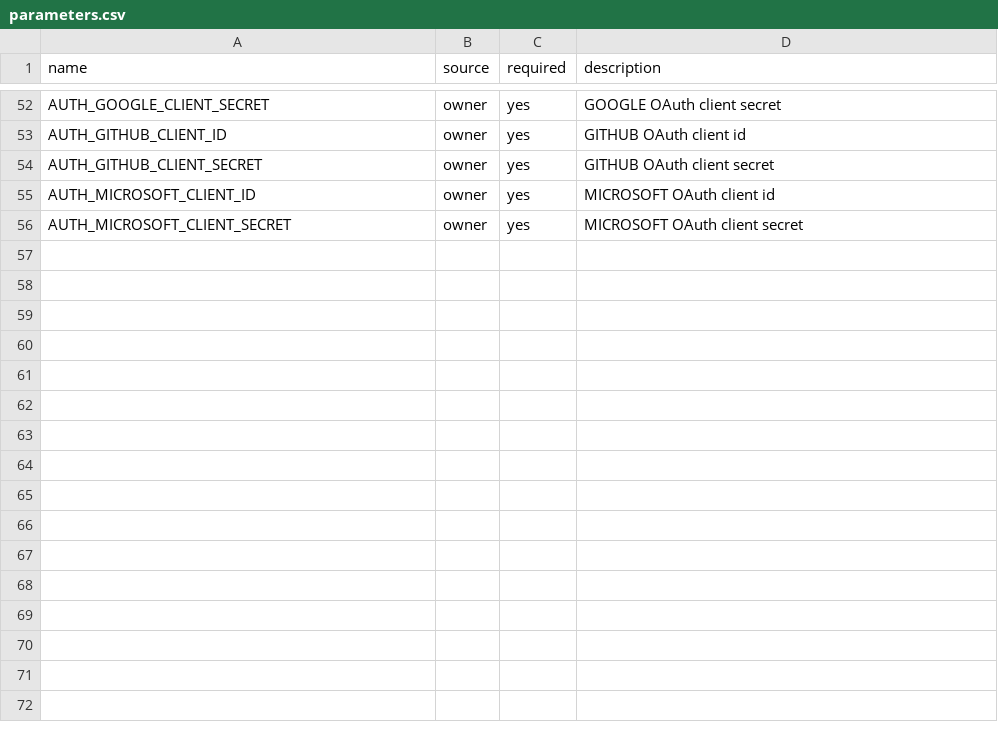
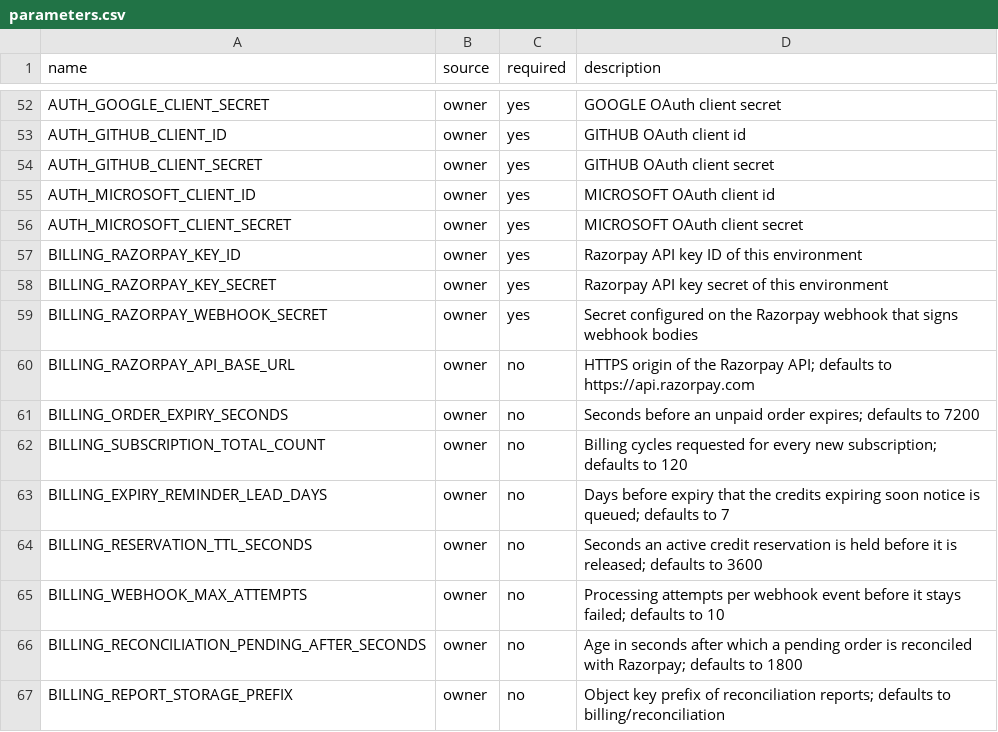
Before and after one commit to The-GenAI-Labs/motionile, a CSV file: deploy/parameters.csv, drawn as a sheet; only a part is shown, gaps mark what is left out; the diff names each change by its address in the sheet, - before the commit and + after, or states it on an @@ line.

```diff
--- a/deploy/parameters.csv
+++ b/deploy/parameters.csv
+row 57: BILLING_RAZORPAY_KEY_ID | owner | yes | Razorpay API key ID of this environment
+row 58: BILLING_RAZORPAY_KEY_SECRET | owner | yes | Razorpay API key secret of this environment
+row 59: BILLING_RAZORPAY_WEBHOOK_SECRET | owner | yes | Secret configured on the Razorpay webhook that signs webhook bodies
+row 60: BILLING_RAZORPAY_API_BASE_URL | owner | no | HTTPS origin of the Razorpay API; defaults to https://api.razorpay.com
+row 61: BILLING_ORDER_EXPIRY_SECONDS | owner | no | Seconds before an unpaid order expires; defaults to 7200
+row 62: BILLING_SUBSCRIPTION_TOTAL_COUNT | owner | no | Billing cycles requested for every new subscription; defaults to 120
+row 63: BILLING_EXPIRY_REMINDER_LEAD_DAYS | owner | no | Days before expiry that the credits expiring soon notice is queued; defaults to 7
+row 64: BILLING_RESERVATION_TTL_SECONDS | owner | no | Seconds an active credit reservation is held before it is released; defaults to 3600
+row 65: BILLING_WEBHOOK_MAX_ATTEMPTS | owner | no | Processing attempts per webhook event before it stays failed; defaults to 10
+row 66: BILLING_RECONCILIATION_PENDING_AFTER_SECONDS | owner | no | Age in seconds after which a pending order is reconciled with Razorpay; defaults to 1800
+row 67: BILLING_REPORT_STORAGE_PREFIX | owner | no | Object key prefix of reconciliation reports; defaults to billing/reconciliation
```
Also changed, not shown: 11 other files.
